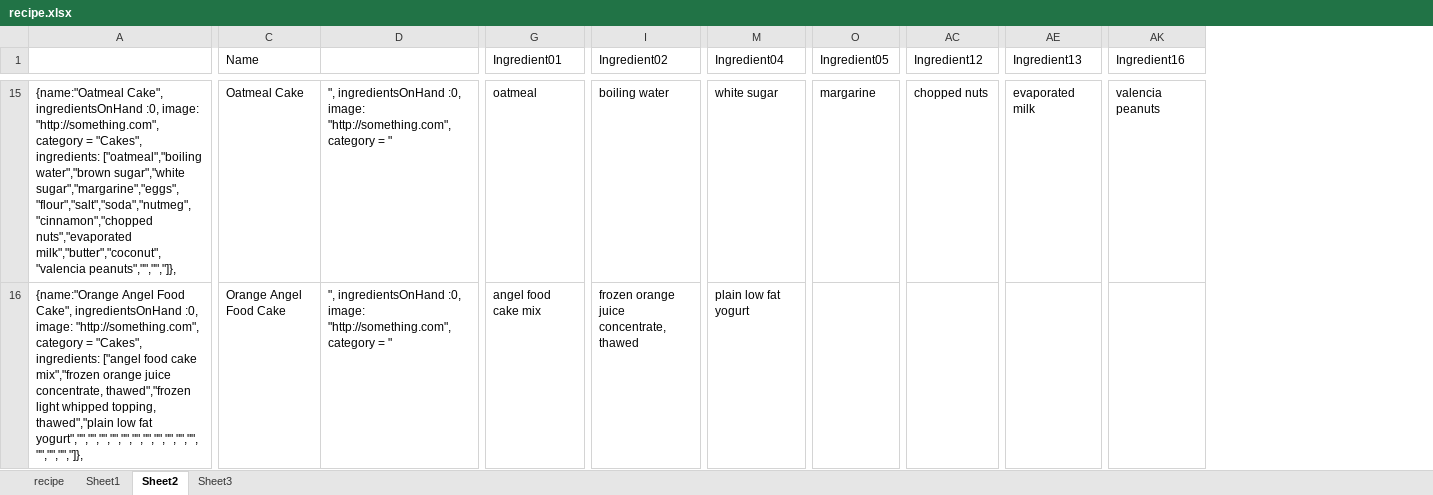
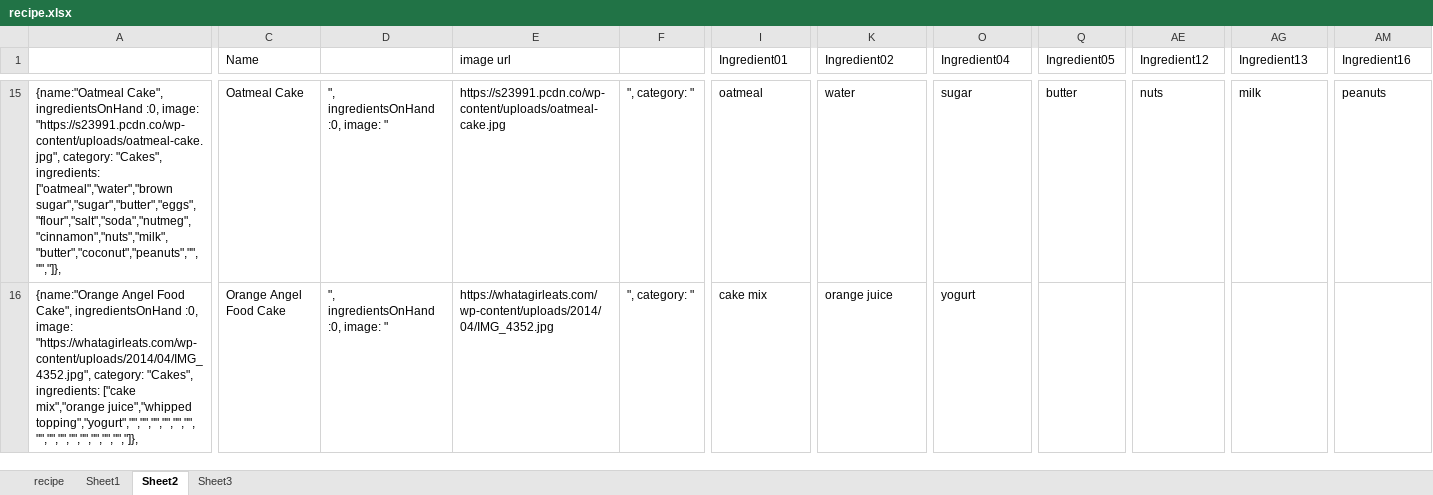
Before and after one commit to greatfellows/Project-Fridge-Cleaner, an Excel workbook: recipe.xlsx, sheet Sheet2, drawn as a sheet; only a part is shown, gaps mark what is left out; values as stored, in another font and other column widths than the file's, no borders; removed rows and columns are numbered as before the commit, all else as after; the diff covers the shown part only; the diff names each change by its address in the sheet, - before the commit and + after, or states it on an @@ line.

Commit message:
added images to recipeBook

```diff
--- a/recipe.xlsx (sheet Sheet2)
+++ b/recipe.xlsx (sheet Sheet2)
-column A, rows 15-16: {name:"Oatmeal Cake", ingredientsOnHand :0, image: "http://something.com", category = "Cakes", ingredients: ["oatmeal","boiling water","brown sugar","white sugar","margarine","eggs","flour","salt","soda","nutmeg","cinnamon","chopped nuts","evaporated milk","butter","coconut","valencia peanuts","","","]}, | {name:"Orange Angel Food Cake", ingredientsOnHand :0, image: "http://something.com", category = "Cakes", ingredients: ["angel food cake mix","frozen orange juice concentrate, thawed","frozen light whipped topping, thawed","plain low fat yogurt","","","","","","","","","","","","","","","]},
+column A, rows 15-16: {name:"Oatmeal Cake", ingredientsOnHand :0, image: "https://s23991.pcdn.co/wp-content/uploads/oatmeal-cake.jpg", category: "Cakes", ingredients: ["oatmeal","water","brown sugar","sugar","butter","eggs","flour","salt","soda","nutmeg","cinnamon","nuts","milk","butter","coconut","peanuts","","","]}, | {name:"Orange Angel Food Cake", ingredientsOnHand :0, image: "https://whatagirleats.com/wp-content/uploads/2014/04/IMG_4352.jpg", category: "Cakes", ingredients: ["cake mix","orange juice","whipped topping","yogurt","","","","","","","","","","","","","","","]},
-column D, rows 15-16: ", ingredientsOnHand :0, image: "http://something.com", category = " | ", ingredientsOnHand :0, image: "http://something.com", category = "
+column D, rows 15-16: ", ingredientsOnHand :0, image: " | ", ingredientsOnHand :0, image: "
+column E (image url), rows 15-16: https://s23991.pcdn.co/wp-content/uploads/oatmeal-cake.jpg | https://whatagirleats.com/wp-content/uploads/2014/04/IMG_4352.jpg
+column F, rows 15-16: ", category: " | ", category: "
-K15 (Ingredient02): boiling water
+K15 (Ingredient02): water
-O15 (Ingredient04): white sugar
+O15 (Ingredient04): sugar
-Q15 (Ingredient05): margarine
+Q15 (Ingredient05): butter
-AE15 (Ingredient12): chopped nuts
+AE15 (Ingredient12): nuts
-AG15 (Ingredient13): evaporated milk
+AG15 (Ingredient13): milk
-AM15 (Ingredient16): valencia peanuts
+AM15 (Ingredient16): peanuts
-I16 (Ingredient01): angel food cake mix
+I16 (Ingredient01): cake mix
-K16 (Ingredient02): frozen orange juice concentrate, thawed
+K16 (Ingredient02): orange juice
-O16 (Ingredient04): plain low fat yogurt
+O16 (Ingredient04): yogurt
```
Also changed, not shown: 211 edited cells and cell formats elsewhere in this sheet, sheet Sheet3, 2 other files.
